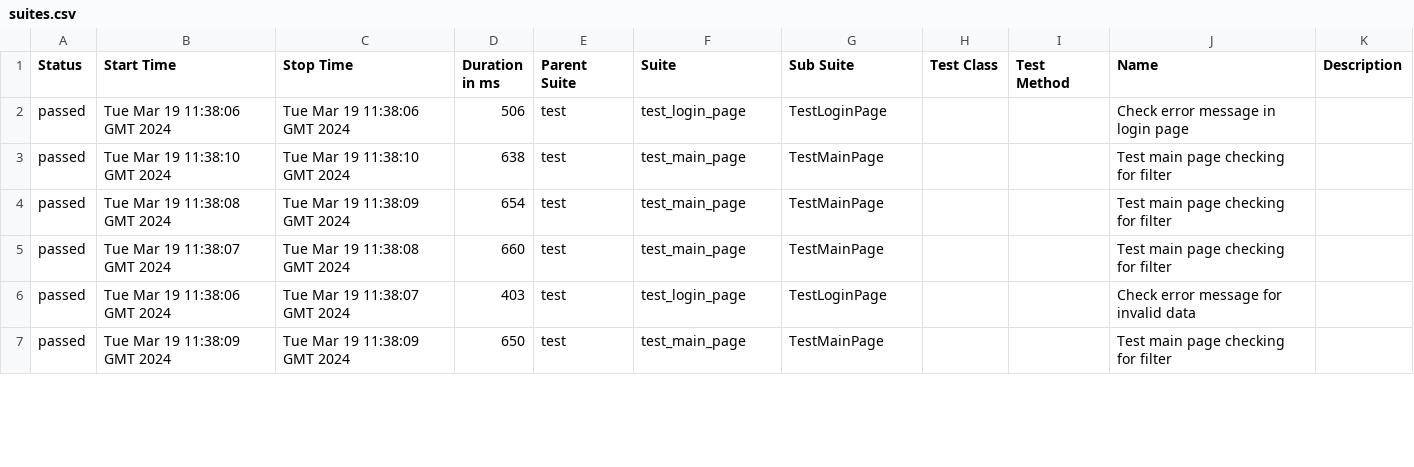
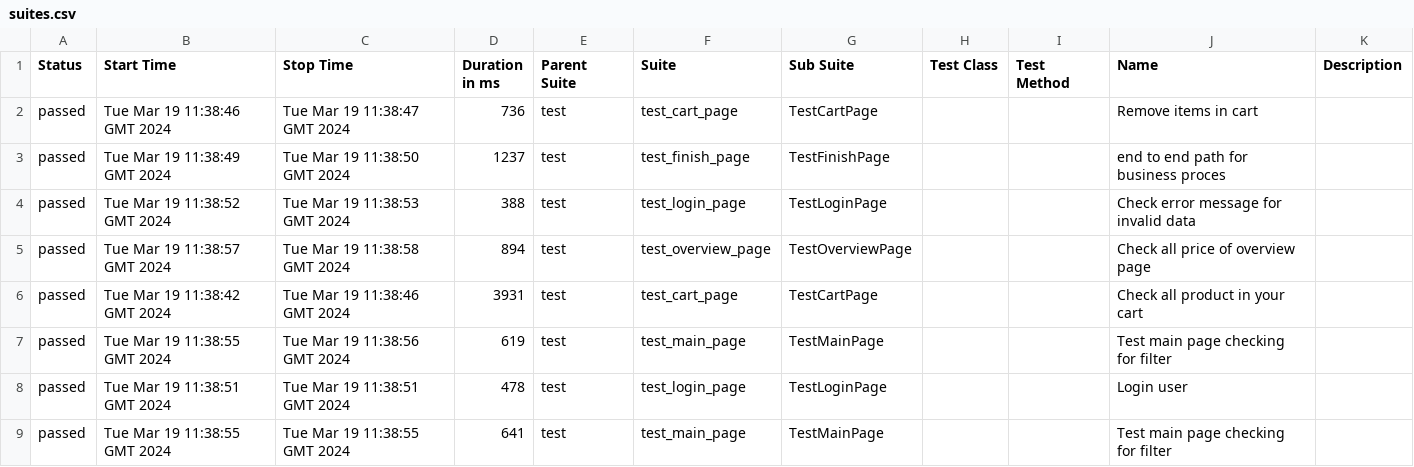
Before and after one commit to vladimirqw1221/test_ui, a CSV file: data/suites.csv, drawn as a sheet; only a part is shown; the diff covers the shown part only.

```diff
--- a/data/suites.csv
+++ b/data/suites.csv
@@ -1,7 +1,9 @@
 "Status","Start Time","Stop Time","Duration in ms","Parent Suite","Suite","Sub Suite","Test Class","Test Method","Name","Description"
-"passed","Tue Mar 19 11:38:06 GMT 2024","Tue Mar 19 11:38:06 GMT 2024","506","test","test_login_page","TestLoginPage","","","Check error message in login page",""
-"passed","Tue Mar 19 11:38:10 GMT 2024","Tue Mar 19 11:38:10 GMT 2024","638","test","test_main_page","TestMainPage","","","Test main page checking for filter",""
-"passed","Tue Mar 19 11:38:08 GMT 2024","Tue Mar 19 11:38:09 GMT 2024","654","test","test_main_page","TestMainPage","","","Test main page checking for filter",""
-"passed","Tue Mar 19 11:38:07 GMT 2024","Tue Mar 19 11:38:08 GMT 2024","660","test","test_main_page","TestMainPage","","","Test main page checking for filter",""
-"passed","Tue Mar 19 11:38:06 GMT 2024","Tue Mar 19 11:38:07 GMT 2024","403","test","test_login_page","TestLoginPage","","","Check error message for invalid data",""
-"passed","Tue Mar 19 11:38:09 GMT 2024","Tue Mar 19 11:38:09 GMT 2024","650","test","test_main_page","TestMainPage","","","Test main page checking for filter",""
+"passed","Tue Mar 19 11:38:46 GMT 2024","Tue Mar 19 11:38:47 GMT 2024","736","test","test_cart_page","TestCartPage","","","Remove items in cart",""
+"passed","Tue Mar 19 11:38:49 GMT 2024","Tue Mar 19 11:38:50 GMT 2024","1237","test","test_finish_page","TestFinishPage","","","end to end path for business proces",""
+"passed","Tue Mar 19 11:38:52 GMT 2024","Tue Mar 19 11:38:53 GMT 2024","388","test","test_login_page","TestLoginPage","","","Check error message for invalid data",""
+"passed","Tue Mar 19 11:38:57 GMT 2024","Tue Mar 19 11:38:58 GMT 2024","894","test","test_overview_page","TestOverviewPage","","","Check all price of  overview page",""
+"passed","Tue Mar 19 11:38:42 GMT 2024","Tue Mar 19 11:38:46 GMT 2024","3931","test","test_cart_page","TestCartPage","","","Check all product in your cart",""
+"passed","Tue Mar 19 11:38:55 GMT 2024","Tue Mar 19 11:38:56 GMT 2024","619","test","test_main_page","TestMainPage","","","Test main page checking for filter",""
+"passed","Tue Mar 19 11:38:51 GMT 2024","Tue Mar 19 11:38:51 GMT 2024","478","test","test_login_page","TestLoginPage","","","Login user",""
+"passed","Tue Mar 19 11:38:55 GMT 2024","Tue Mar 19 11:38:55 GMT 2024","641","test","test_main_page","TestMainPage","","","Test main page checking for filter",""
```
Also changed, not shown: 1 added row, 3 removed rows and 22 edited cells elsewhere in this file, data/behaviors.csv, 33 other files.
